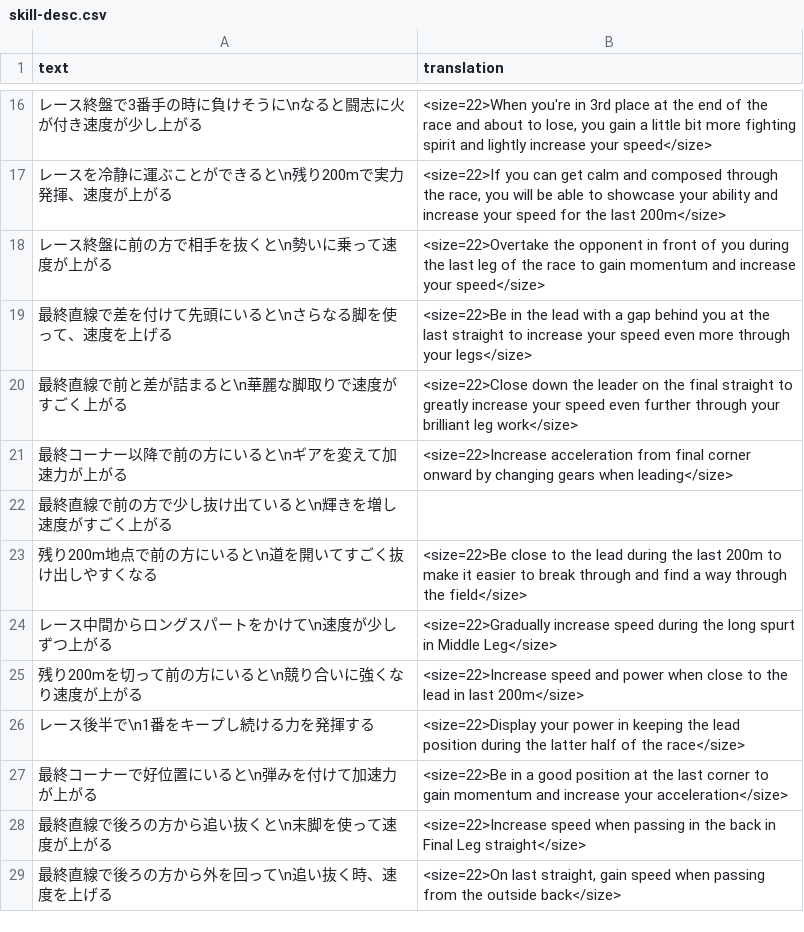
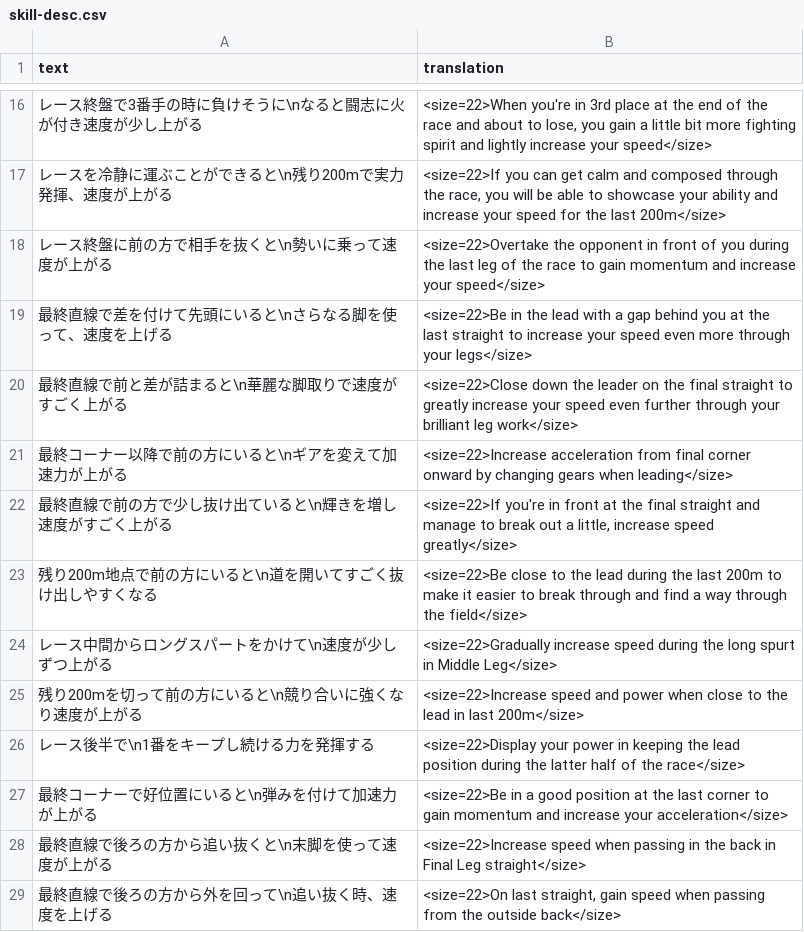
Before and after one commit to FabulousCupcake/umamusume-db-translate, a CSV file: src/data/skill-desc.csv, drawn as a sheet; only a part is shown, gaps mark what is left out.

Commit message:
Translate new skill

```diff
--- a/src/data/skill-desc.csv
+++ b/src/data/skill-desc.csv
@@ -21,3 +21,3 @@
 "最終コーナー以降で前の方にいると\nギアを変えて加速力が上がる","<size=22>Increase acceleration from final corner onward by changing gears when leading</size>"
-"最終直線で前の方で少し抜け出ていると\n輝きを増し速度がすごく上がる",""
+"最終直線で前の方で少し抜け出ていると\n輝きを増し速度がすごく上がる","<size=22>If you're in front at the final straight and manage to break out a little, increase speed greatly</size>"
 "残り200m地点で前の方にいると\n道を開いてすごく抜け出しやすくなる","<size=22>Be close to the lead during the last 200m to make it easier to break through and find a way through the field</size>"
```
Also changed, not shown: src/data/skill-name.csv.
